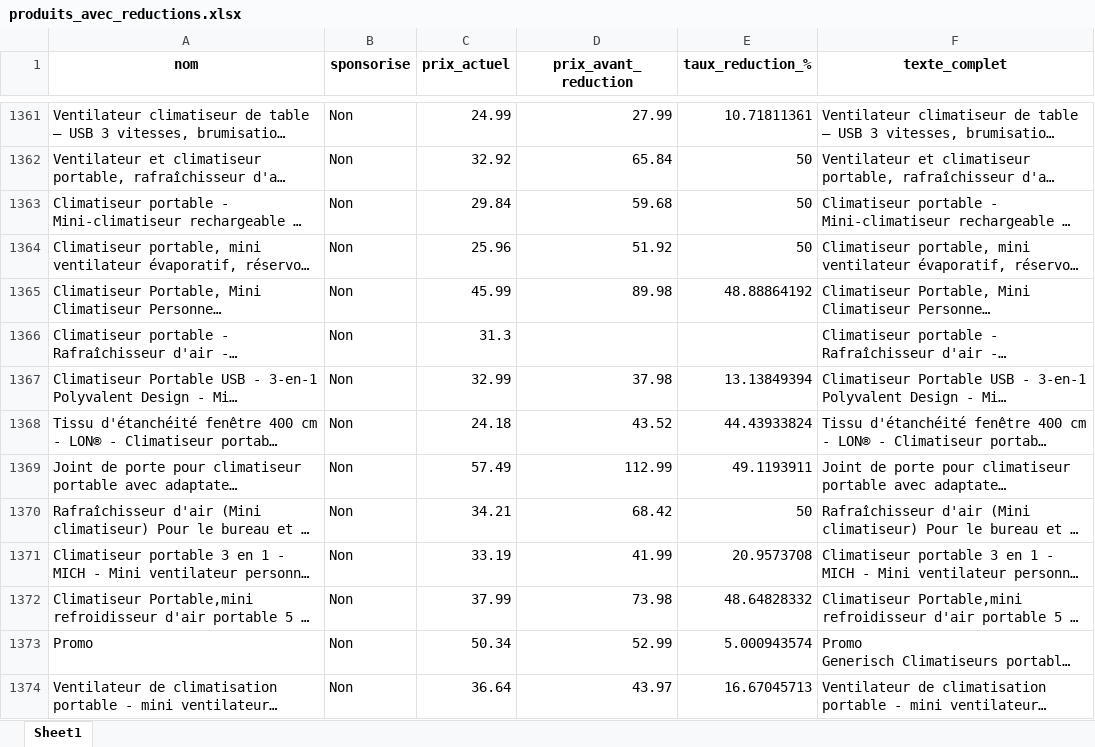
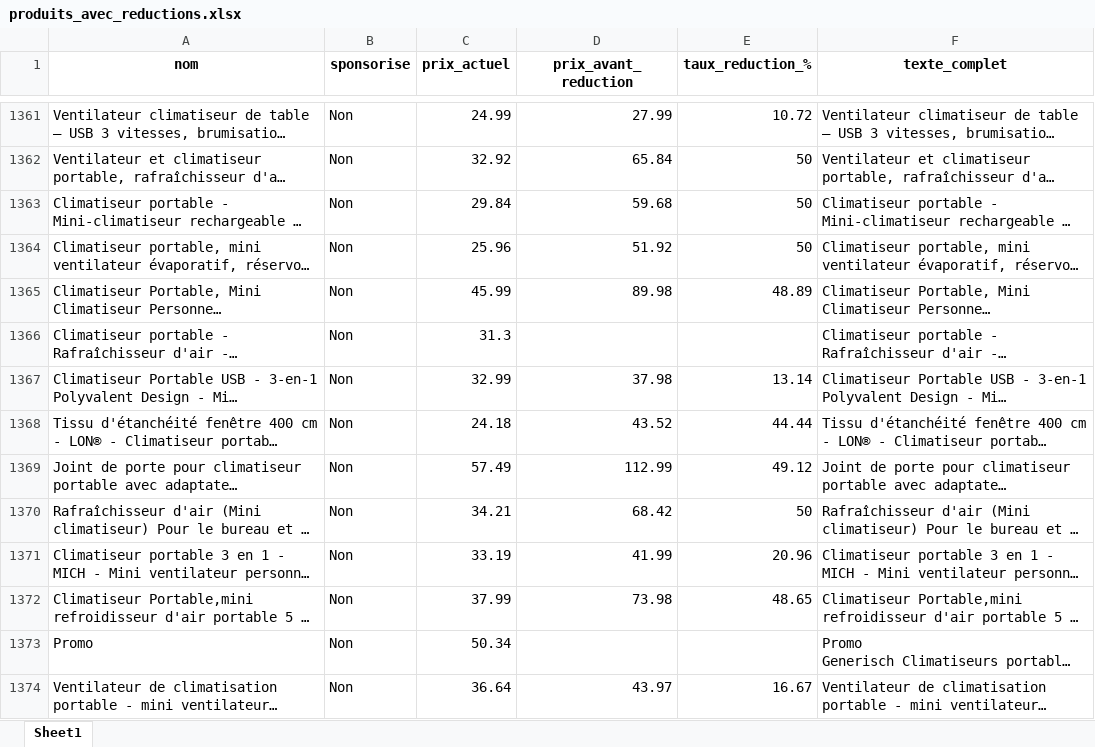
Before and after one commit to Steven200405/M1-MIAGE-IBI-INF9-CLIM-FNAC-PROJECT, an Excel workbook: produits_avec_reductions.xlsx, sheet Sheet1, drawn as a sheet; only a part is shown, gaps mark what is left out; long unchanged cells end in …; values as stored, in another font and other column widths than the file's, no borders; the diff covers the shown part only; the diff names each change by its address in the sheet, - before the commit and + after, or states it on an @@ line.

```diff
--- a/produits_avec_reductions.xlsx (sheet Sheet1)
+++ b/produits_avec_reductions.xlsx (sheet Sheet1)
-E1361 (taux_reduction_%): 10.71811361
+E1361 (taux_reduction_%): 10.72
-E1365 (taux_reduction_%): 48.88864192
+E1365 (taux_reduction_%): 48.89
-E1367 (taux_reduction_%): 13.13849394
+E1367 (taux_reduction_%): 13.14
-E1368 (taux_reduction_%): 44.43933824
+E1368 (taux_reduction_%): 44.44
-E1369 (taux_reduction_%): 49.1193911
+E1369 (taux_reduction_%): 49.12
-E1371 (taux_reduction_%): 20.9573708
+E1371 (taux_reduction_%): 20.96
-E1372 (taux_reduction_%): 48.64828332
+E1372 (taux_reduction_%): 48.65
-D1373 (prix_avant_reduction): 52.99
+D1373 (prix_avant_reduction): (empty)
-E1373 (taux_reduction_%): 5.000943574
+E1373 (taux_reduction_%): (empty)
-E1374 (taux_reduction_%): 16.67045713
+E1374 (taux_reduction_%): 16.67
```
Also changed, not shown: 1473 edited cells elsewhere in this sheet, 1 other file.
